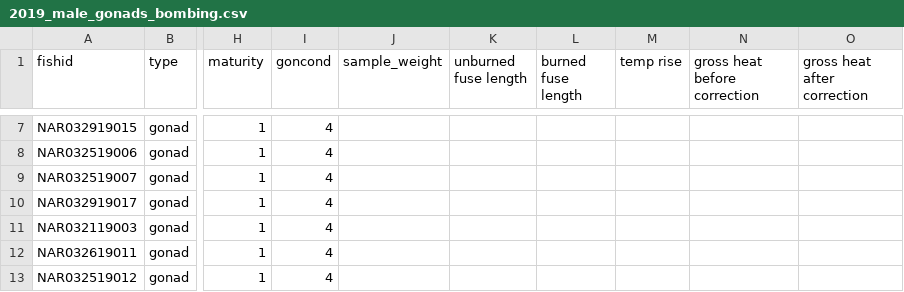
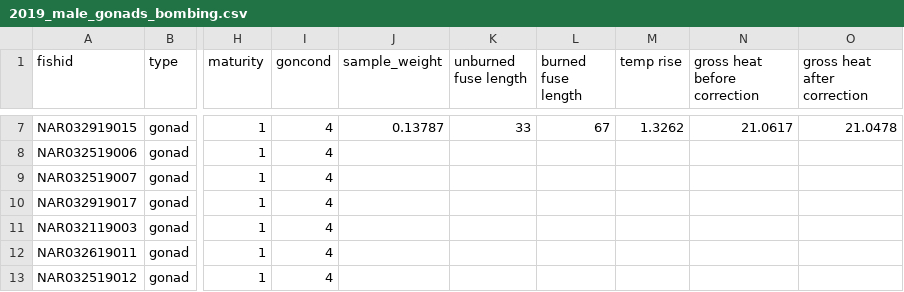
Before and after one commit to collinjfarrell/triploid-walleye-labwork, a CSV file: Data Entry/Calorimetry/Gonads/2019_male_gonads_bombing.csv, drawn as a sheet; only a part is shown, gaps mark what is left out; the diff covers the shown part only; the diff names each change by its address in the sheet, - before the commit and + after, or states it on an @@ line.

```diff
--- a/Data Entry/Calorimetry/Gonads/2019_male_gonads_bombing.csv
+++ b/Data Entry/Calorimetry/Gonads/2019_male_gonads_bombing.csv
-J7 (sample_weight): (empty)
+J7 (sample_weight): 0.13787
-K7 (unburned fuse length): (empty)
+K7 (unburned fuse length): 33
-L7 (burned fuse length): (empty)
+L7 (burned fuse length): 67
-M7 (temp rise): (empty)
+M7 (temp rise): 1.3262
-N7 (gross heat before correction): (empty)
+N7 (gross heat before correction): 21.0617
-O7 (gross heat after correction): (empty)
+O7 (gross heat after correction): 21.0478
```
Also changed, not shown: 30 edited cells elsewhere in this file.
